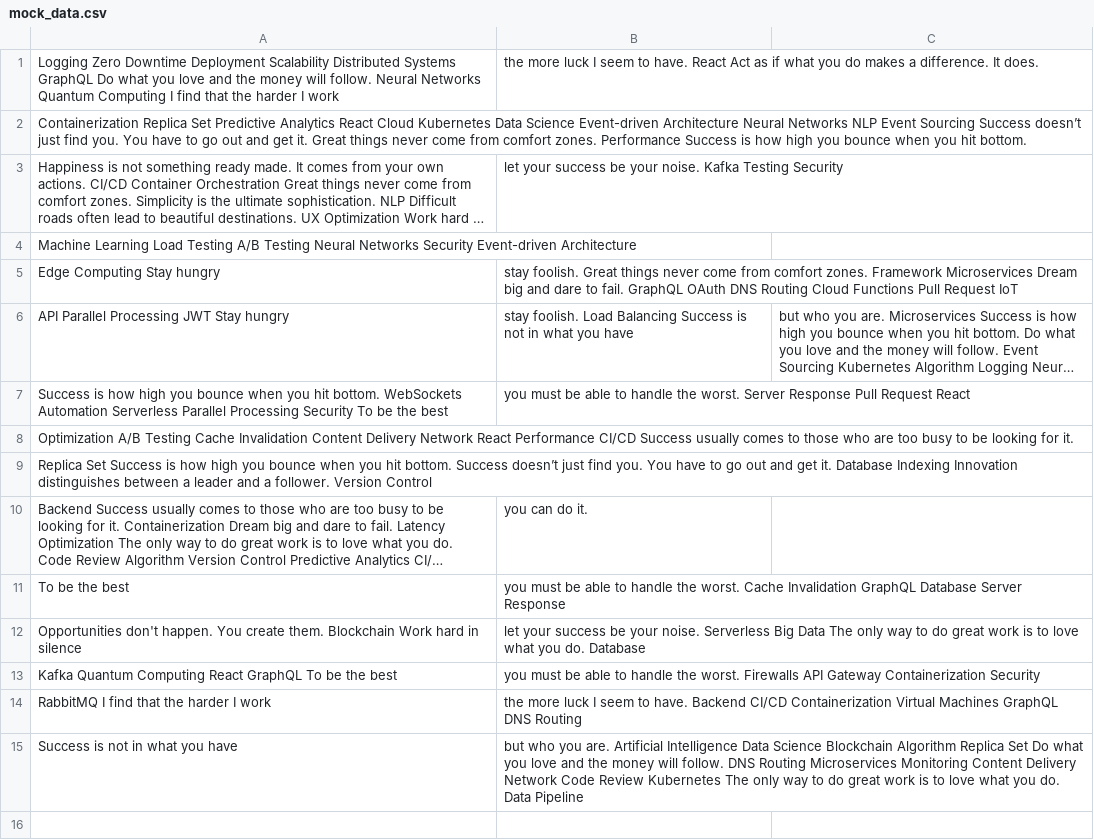
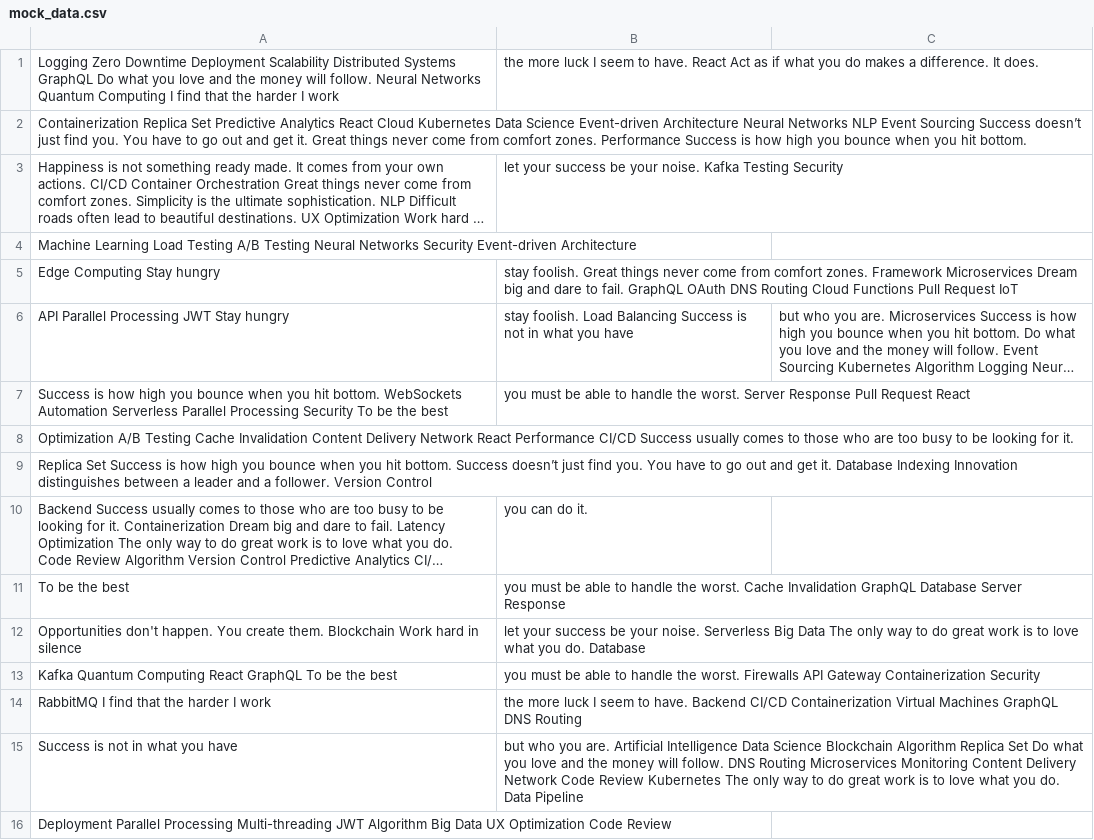
Before and after one commit to glazing-town/Gavinragrinn, a CSV file: resources/mock_data.csv, drawn as a sheet; long unchanged cells end in ….

Commit message:
Updated resources

```diff
--- a/resources/mock_data.csv
+++ b/resources/mock_data.csv
@@ -15 +15,2 @@ RabbitMQ I find that the harder I work, the more luck I seem to have. Backend CI
 Success is not in what you have, but who you are. Artificial Intelligence Data Science Blockchain Algorithm Replica Set Do what you love and the money will follow. DNS Routing Microservices Monitoring Content Delivery Network Code Review Kubernetes The only way to do great work is to love what you do. Data Pipeline
+Deployment Parallel Processing Multi-threading JWT Algorithm Big Data UX Optimization Code Review
```
Also changed, not shown: 2 other files.
